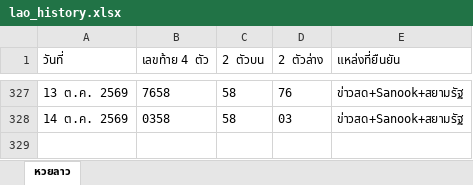
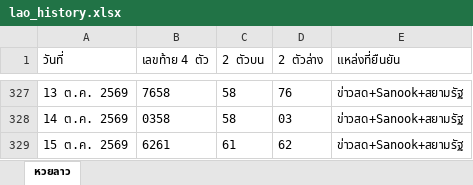
Before and after one commit to thitiphorn-data/lekdee-lao-lottery, an Excel workbook: lao_history.xlsx, sheet หวยลาว, drawn as a sheet; only a part is shown, gaps mark what is left out; values as stored, in another font and other column widths than the file's, no borders; the diff names each change by its address in the sheet, - before the commit and + after, or states it on an @@ line.

```diff
--- a/lao_history.xlsx (sheet หวยลาว)
+++ b/lao_history.xlsx (sheet หวยลาว)
+row 329: 15 ต.ค. 2569 | 6261 | 61 | 62 | ข่าวสด+Sanook+สยามรัฐ
```
Also changed, not shown: hanoi_history.xlsx, 6 other files.
